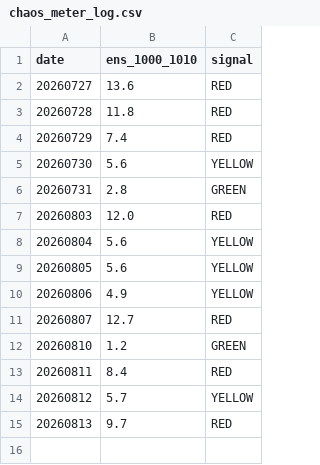
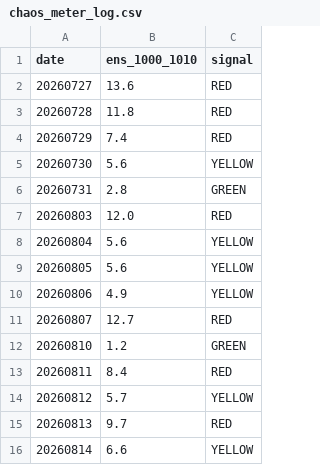
Before and after one commit to kjh950526-create/NQ_Research, a CSV file: chaos_meter_log.csv, drawn as a sheet; the diff names each change by its address in the sheet, - before the commit and + after, or states it on an @@ line.

```diff
--- a/chaos_meter_log.csv
+++ b/chaos_meter_log.csv
+row 16: 20260814 | 6.6 | YELLOW
```
Also changed, not shown: 4 other files.
